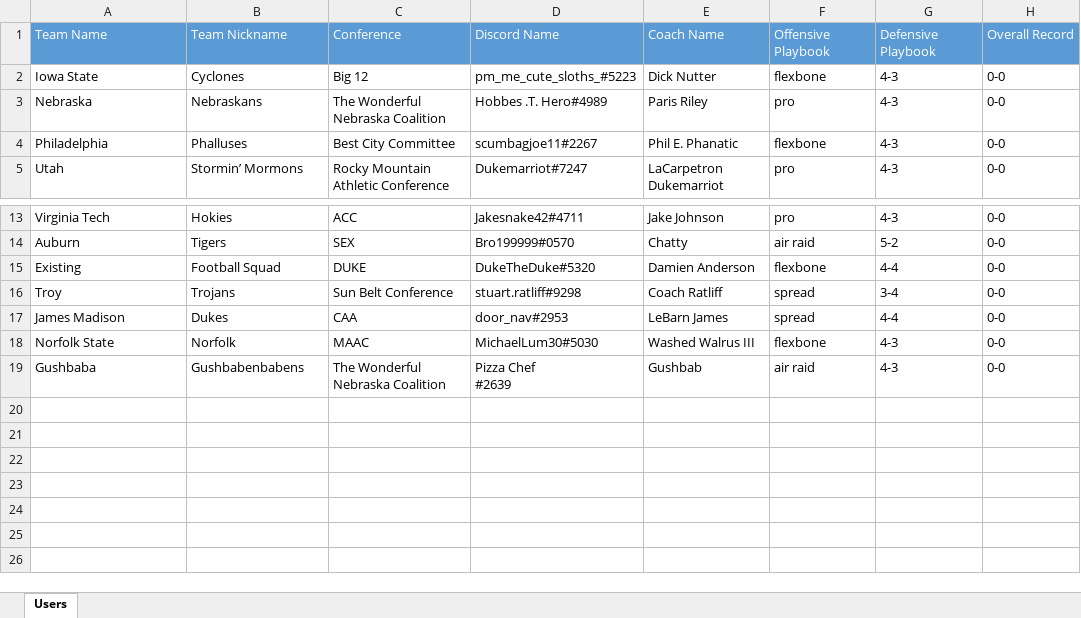
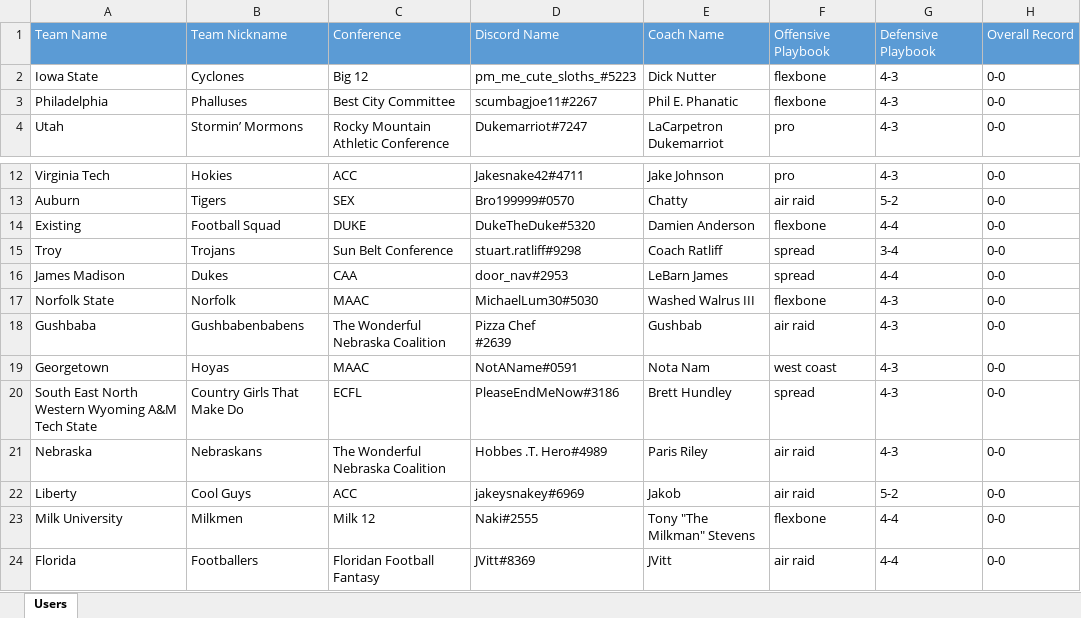
Before and after one commit to akick31/FCFB-Ref-Bot, an Excel workbook: user_database.xlsx, sheet Users, drawn as a sheet; only a part is shown, gaps mark what is left out; values as stored, in another font and other column widths than the file's, no borders; removed rows and columns are numbered as before the commit, all else as after; the diff names each change by its address in the sheet, - before the commit and + after, or states it on an @@ line.

```diff
--- a/user_database.xlsx (sheet Users)
+++ b/user_database.xlsx (sheet Users)
-row 3: Nebraska | Nebraskans | The Wonderful Nebraska Coalition | Hobbes .T. Hero#4989 | Paris Riley | pro | 4-3 | 0-0
+row 19: Georgetown | Hoyas | MAAC | NotAName#0591 | Nota Nam | west coast | 4-3 | 0-0
+row 20: South East North Western Wyoming A&M Tech State | Country Girls That Make Do | ECFL | PleaseEndMeNow#3186 | Brett Hundley | spread | 4-3 | 0-0
+row 21: Nebraska | Nebraskans | The Wonderful Nebraska Coalition | Hobbes .T. Hero#4989 | Paris Riley | air raid | 4-3 | 0-0
+row 22: Liberty | Cool Guys | ACC | jakeysnakey#6969 | Jakob | air raid | 5-2 | 0-0
+row 23: Milk University | Milkmen | Milk 12 | Naki#2555 | Tony "The Milkman" Stevens | flexbone | 4-4 | 0-0
+row 24: Florida | Footballers | Floridan Football Fantasy | JVitt#8369 | JVitt | air raid | 4-4 | 0-0
```
Also changed, not shown: game_database.xlsx, 4 other files.
